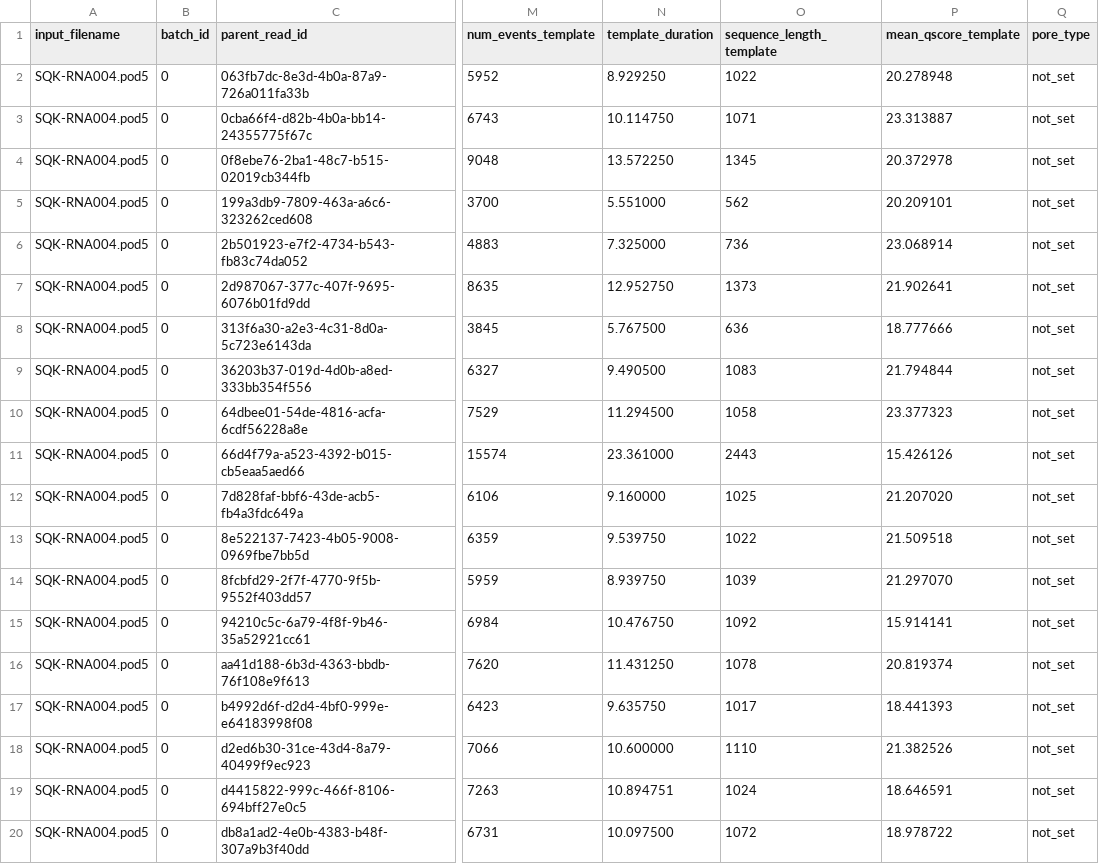
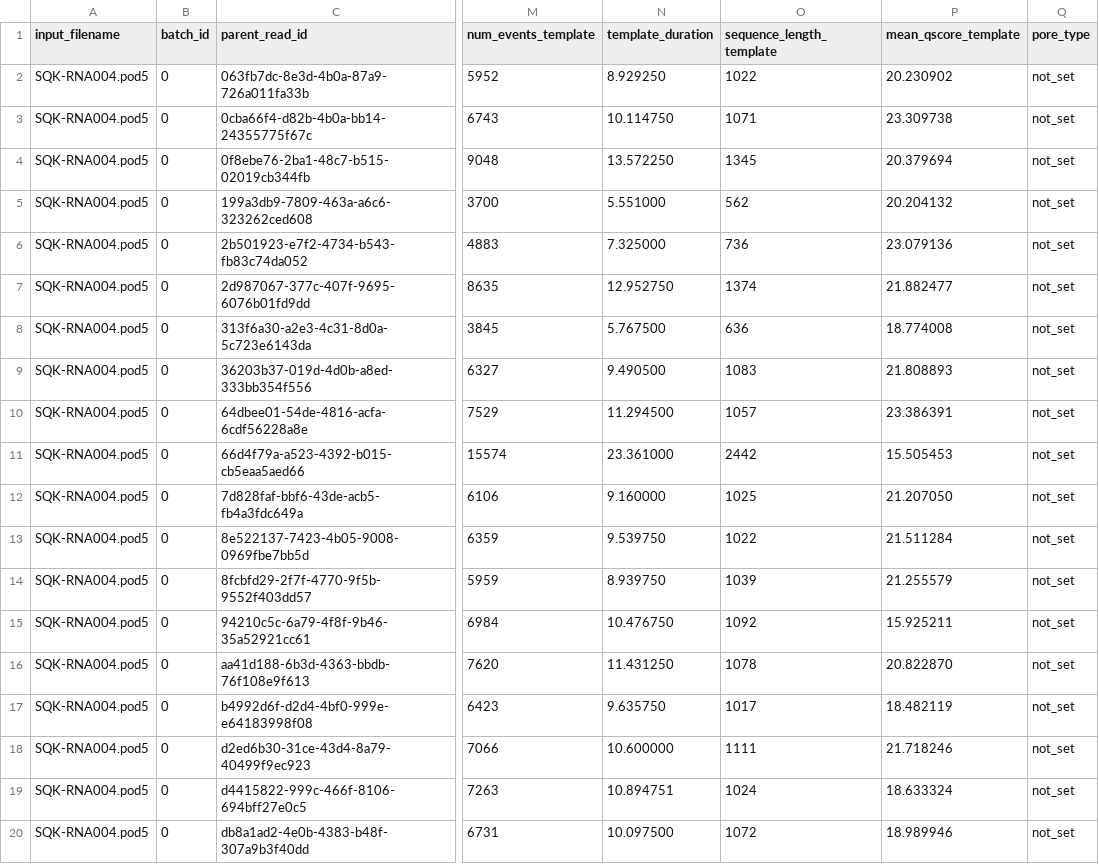
Before and after one commit to amandeavor/dorado, a TSV file: regression_test/ref/osx_arm/basecalling/Kit14_RNA_sup/summary.tsv, drawn as a sheet; only a part is shown, gaps mark what is left out; the diff names each change by its address in the sheet, - before the commit and + after, or states it on an @@ line.

Commit message:
[INSTX-14791] Update regression test references
https://git.oxfordnanolabs.local/machine-learning/dorado/-/pipelines/2832702

```diff
--- a/regression_test/ref/osx_arm/basecalling/Kit14_RNA_sup/summary.tsv
+++ b/regression_test/ref/osx_arm/basecalling/Kit14_RNA_sup/summary.tsv
-P2 (mean_qscore_template): 20.278948
+P2 (mean_qscore_template): 20.230902
-P3 (mean_qscore_template): 23.313887
+P3 (mean_qscore_template): 23.309738
-P4 (mean_qscore_template): 20.372978
+P4 (mean_qscore_template): 20.379694
-P5 (mean_qscore_template): 20.209101
+P5 (mean_qscore_template): 20.204132
-P6 (mean_qscore_template): 23.068914
+P6 (mean_qscore_template): 23.079136
-O7 (sequence_length_template): 1373
+O7 (sequence_length_template): 1374
-P7 (mean_qscore_template): 21.902641
+P7 (mean_qscore_template): 21.882477
-P8 (mean_qscore_template): 18.777666
+P8 (mean_qscore_template): 18.774008
-P9 (mean_qscore_template): 21.794844
+P9 (mean_qscore_template): 21.808893
-O10 (sequence_length_template): 1058
+O10 (sequence_length_template): 1057
-P10 (mean_qscore_template): 23.377323
+P10 (mean_qscore_template): 23.386391
-O11 (sequence_length_template): 2443
+O11 (sequence_length_template): 2442
-P11 (mean_qscore_template): 15.426126
+P11 (mean_qscore_template): 15.505453
-P12 (mean_qscore_template): 21.207020
+P12 (mean_qscore_template): 21.207050
-P13 (mean_qscore_template): 21.509518
+P13 (mean_qscore_template): 21.511284
-P14 (mean_qscore_template): 21.297070
+P14 (mean_qscore_template): 21.255579
-P15 (mean_qscore_template): 15.914141
+P15 (mean_qscore_template): 15.925211
-P16 (mean_qscore_template): 20.819374
+P16 (mean_qscore_template): 20.822870
-P17 (mean_qscore_template): 18.441393
+P17 (mean_qscore_template): 18.482119
-O18 (sequence_length_template): 1110
+O18 (sequence_length_template): 1111
-P18 (mean_qscore_template): 21.382526
+P18 (mean_qscore_template): 21.718246
-P19 (mean_qscore_template): 18.646591
+P19 (mean_qscore_template): 18.633324
-P20 (mean_qscore_template): 18.978722
+P20 (mean_qscore_template): 18.989946
```
Also changed, not shown: regression_test/ref/osx_arm/modified_basecalling/SUP_m6A_DRACH_pseU_2OmeU/summary.tsv, 22 other files.
